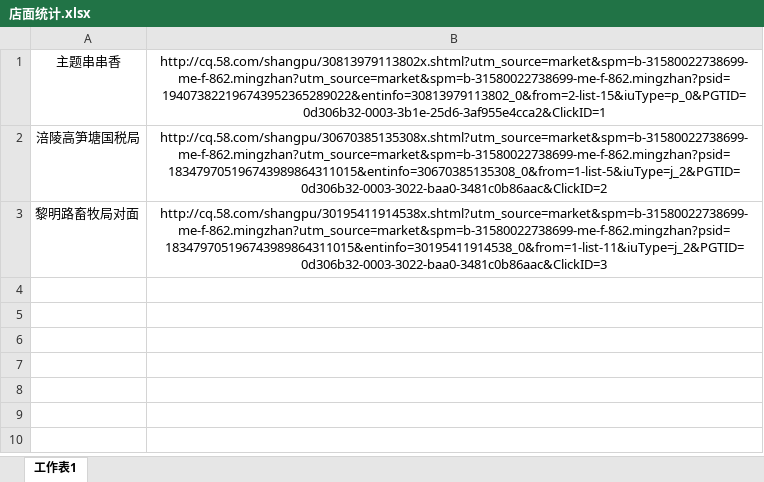
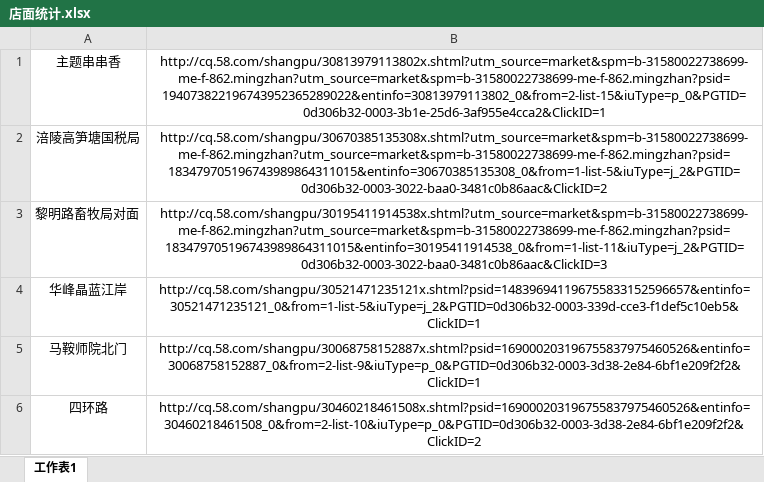
Before and after one commit to CnKyo/WKInternetBarClub, an Excel workbook: 店面统计.xlsx, sheet 工作表1, drawn as a sheet; values as stored, in another font and other column widths than the file's, no borders; the diff names each change by its address in the sheet, - before the commit and + after, or states it on an @@ line.

Commit message:
修改

```diff
--- a/店面统计.xlsx (sheet 工作表1)
+++ b/店面统计.xlsx (sheet 工作表1)
+row 4: 华峰晶蓝江岸 | http://cq.58.com/shangpu/30521471235121x.shtml?psid=148396941196755833152596657&entinfo=30521471235121_0&from=1-list-5&iuType=j_2&PGTID=0d306b32-0003-339d-cce3-f1def5c10eb5&ClickID=1
+row 5: 马鞍师院北门 | http://cq.58.com/shangpu/30068758152887x.shtml?psid=169000203196755837975460526&entinfo=30068758152887_0&from=2-list-9&iuType=p_0&PGTID=0d306b32-0003-3d38-2e84-6bf1e209f2f2&ClickID=1
+row 6: 四环路 | http://cq.58.com/shangpu/30460218461508x.shtml?psid=169000203196755837975460526&entinfo=30460218461508_0&from=2-list-10&iuType=p_0&PGTID=0d306b32-0003-3d38-2e84-6bf1e209f2f2&ClickID=2
```
